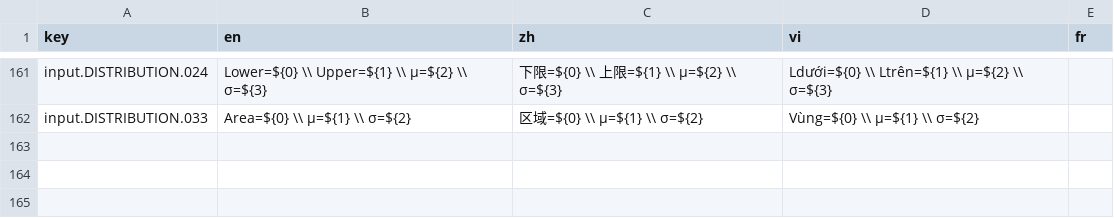
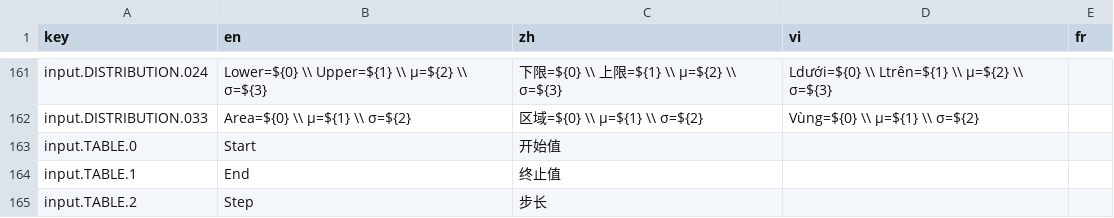
Before and after one commit to CalcWorld/ClassWizQR, a CSV file: src/i18n/resource.csv, drawn as a sheet; only a part is shown, gaps mark what is left out; the diff names each change by its address in the sheet, - before the commit and + after, or states it on an @@ line.

Commit message:
refactor: i18n `table.range`

```diff
--- a/src/i18n/resource.csv
+++ b/src/i18n/resource.csv
+row 163: input.TABLE.0 | Start | 开始值
+row 164: input.TABLE.1 | End | 终止值
+row 165: input.TABLE.2 | Step | 步长
```
Also changed, not shown: 1 other file.
